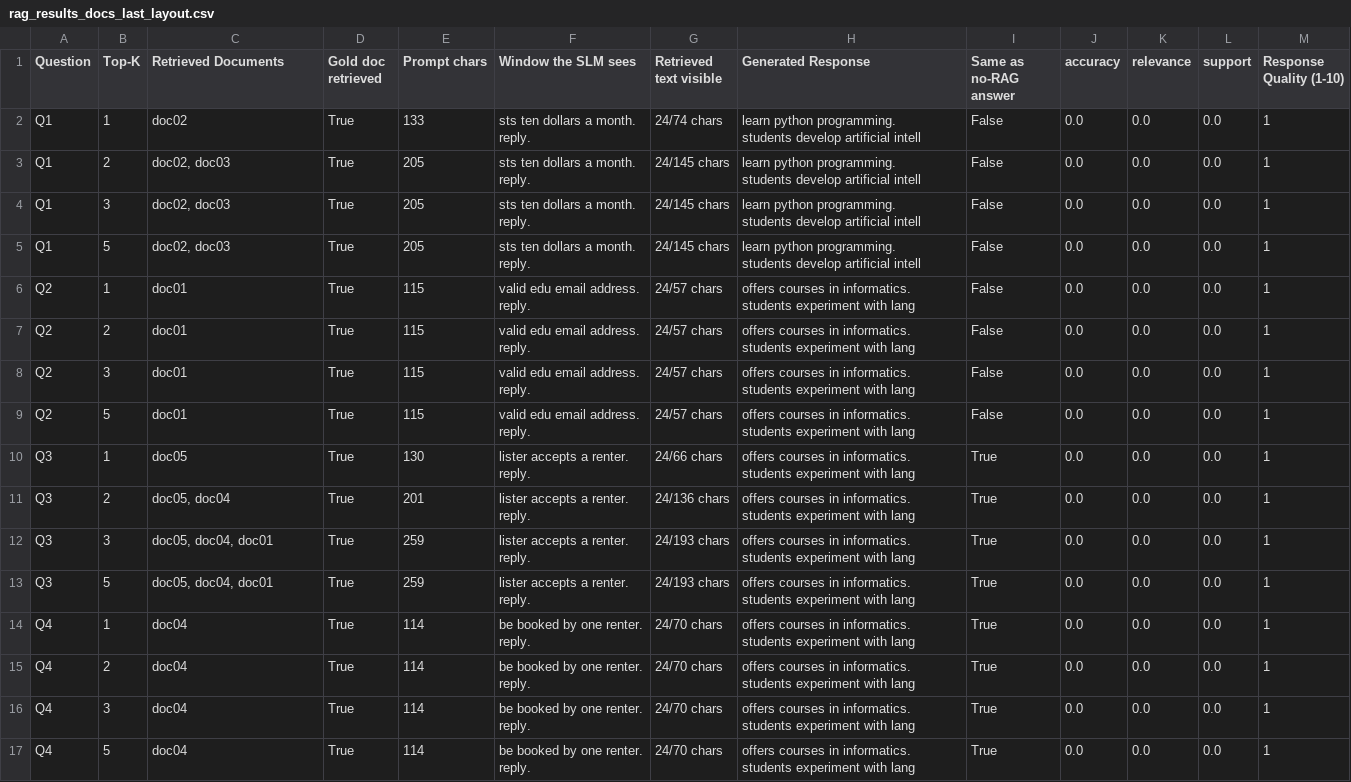
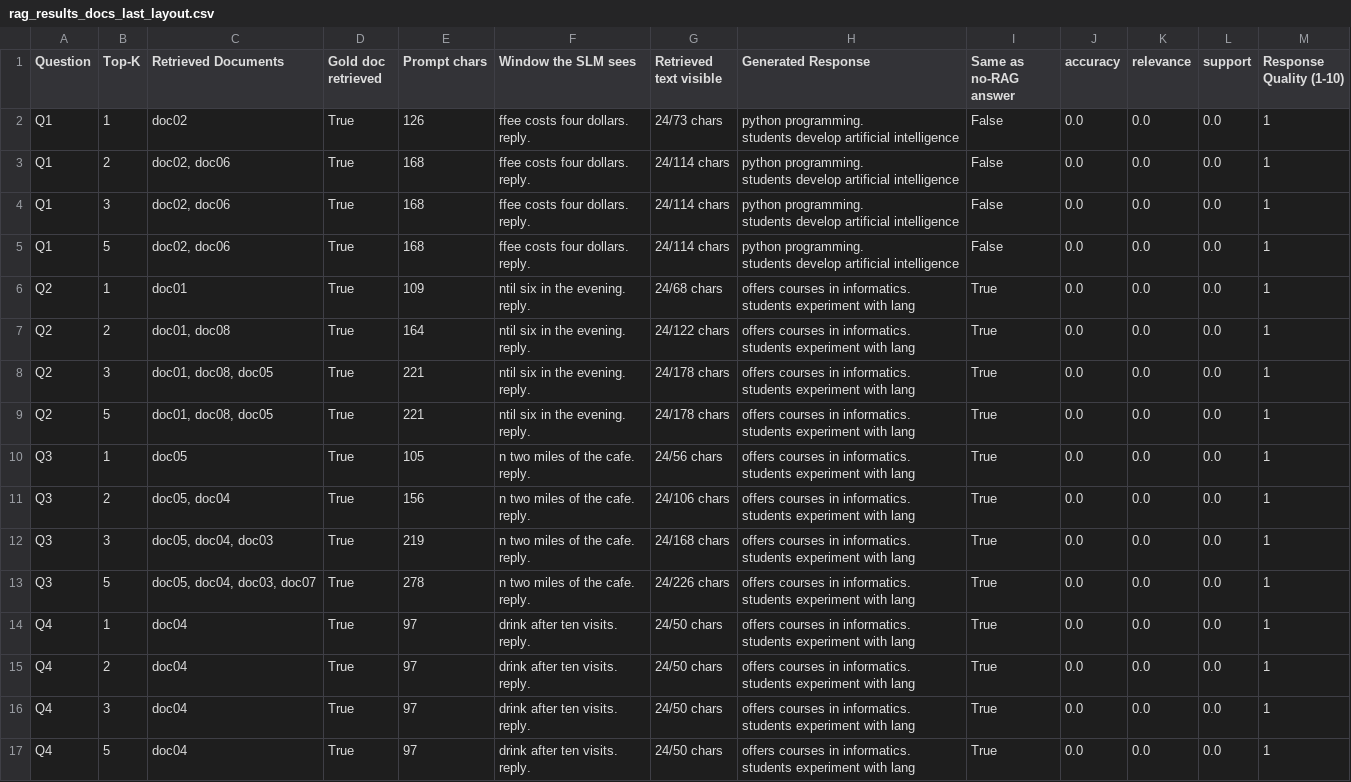
Before and after one commit to SurutheJ/2_Unleased, a CSV file: llm-test/a7-rag/rag_results_docs_last_layout.csv, drawn as a sheet; only a part is shown; the diff covers the shown part only.

```diff
--- a/llm-test/a7-rag/rag_results_docs_last_layout.csv
+++ b/llm-test/a7-rag/rag_results_docs_last_layout.csv
@@ -1,49 +1,49 @@
 Question,Top-K,Retrieved Documents,Gold doc retrieved,Prompt chars,Window the SLM sees,Retrieved text visible,Generated Response,Same as no-RAG answer,accuracy,relevance,support,Response Quality (1-10)
-Q1,1,doc02,True,133,"sts ten dollars a month.
-reply. ",24/74 chars,"learn python programming.
-students develop artificial intell",False,0.0,0.0,0.0,1
-Q1,2,"doc02, doc03",True,205,"sts ten dollars a month.
-reply. ",24/145 chars,"learn python programming.
-students develop artificial intell",False,0.0,0.0,0.0,1
-Q1,3,"doc02, doc03",True,205,"sts ten dollars a month.
-reply. ",24/145 chars,"learn python programming.
-students develop artificial intell",False,0.0,0.0,0.0,1
-Q1,5,"doc02, doc03",True,205,"sts ten dollars a month.
-reply. ",24/145 chars,"learn python programming.
-students develop artificial intell",False,0.0,0.0,0.0,1
-Q2,1,doc01,True,115,"valid edu email address.
-reply. ",24/57 chars,"offers courses in informatics.
-students experiment with lang",False,0.0,0.0,0.0,1
-Q2,2,doc01,True,115,"valid edu email address.
-reply. ",24/57 chars,"offers courses in informatics.
-students experiment with lang",False,0.0,0.0,0.0,1
-Q2,3,doc01,True,115,"valid edu email address.
-reply. ",24/57 chars,"offers courses in informatics.
-students experiment with lang",False,0.0,0.0,0.0,1
-Q2,5,doc01,True,115,"valid edu email address.
-reply. ",24/57 chars,"offers courses in informatics.
-students experiment with lang",False,0.0,0.0,0.0,1
-Q3,1,doc05,True,130,"lister accepts a renter.
-reply. ",24/66 chars,"offers courses in informatics.
-students experiment with lang",True,0.0,0.0,0.0,1
-Q3,2,"doc05, doc04",True,201,"lister accepts a renter.
-reply. ",24/136 chars,"offers courses in informatics.
-students experiment with lang",True,0.0,0.0,0.0,1
-Q3,3,"doc05, doc04, doc01",True,259,"lister accepts a renter.
-reply. ",24/193 chars,"offers courses in informatics.
-students experiment with lang",True,0.0,0.0,0.0,1
-Q3,5,"doc05, doc04, doc01",True,259,"lister accepts a renter.
-reply. ",24/193 chars,"offers courses in informatics.
-students experiment with lang",True,0.0,0.0,0.0,1
-Q4,1,doc04,True,114,"be booked by one renter.
-reply. ",24/70 chars,"offers courses in informatics.
-students experiment with lang",True,0.0,0.0,0.0,1
-Q4,2,doc04,True,114,"be booked by one renter.
-reply. ",24/70 chars,"offers courses in informatics.
-students experiment with lang",True,0.0,0.0,0.0,1
-Q4,3,doc04,True,114,"be booked by one renter.
-reply. ",24/70 chars,"offers courses in informatics.
-students experiment with lang",True,0.0,0.0,0.0,1
-Q4,5,doc04,True,114,"be booked by one renter.
-reply. ",24/70 chars,"offers courses in informatics.
-students experiment with lang",True,0.0,0.0,0.0,1
+Q1,1,doc02,True,126,"ffee costs four dollars.
+reply. ",24/73 chars,"python programming.
+students develop artificial intelligence",False,0.0,0.0,0.0,1
+Q1,2,"doc02, doc06",True,168,"ffee costs four dollars.
+reply. ",24/114 chars,"python programming.
+students develop artificial intelligence",False,0.0,0.0,0.0,1
+Q1,3,"doc02, doc06",True,168,"ffee costs four dollars.
+reply. ",24/114 chars,"python programming.
+students develop artificial intelligence",False,0.0,0.0,0.0,1
+Q1,5,"doc02, doc06",True,168,"ffee costs four dollars.
+reply. ",24/114 chars,"python programming.
+students develop artificial intelligence",False,0.0,0.0,0.0,1
+Q2,1,doc01,True,109,"ntil six in the evening.
+reply. ",24/68 chars,"offers courses in informatics.
+students experiment with lang",True,0.0,0.0,0.0,1
+Q2,2,"doc01, doc08",True,164,"ntil six in the evening.
+reply. ",24/122 chars,"offers courses in informatics.
+students experiment with lang",True,0.0,0.0,0.0,1
+Q2,3,"doc01, doc08, doc05",True,221,"ntil six in the evening.
+reply. ",24/178 chars,"offers courses in informatics.
+students experiment with lang",True,0.0,0.0,0.0,1
+Q2,5,"doc01, doc08, doc05",True,221,"ntil six in the evening.
+reply. ",24/178 chars,"offers courses in informatics.
+students experiment with lang",True,0.0,0.0,0.0,1
+Q3,1,doc05,True,105,"n two miles of the cafe.
+reply. ",24/56 chars,"offers courses in informatics.
+students experiment with lang",True,0.0,0.0,0.0,1
+Q3,2,"doc05, doc04",True,156,"n two miles of the cafe.
+reply. ",24/106 chars,"offers courses in informatics.
+students experiment with lang",True,0.0,0.0,0.0,1
+Q3,3,"doc05, doc04, doc03",True,219,"n two miles of the cafe.
+reply. ",24/168 chars,"offers courses in informatics.
+students experiment with lang",True,0.0,0.0,0.0,1
+Q3,5,"doc05, doc04, doc03, doc07",True,278,"n two miles of the cafe.
+reply. ",24/226 chars,"offers courses in informatics.
+students experiment with lang",True,0.0,0.0,0.0,1
+Q4,1,doc04,True,97," drink after ten visits.
+reply. ",24/50 chars,"offers courses in informatics.
+students experiment with lang",True,0.0,0.0,0.0,1
+Q4,2,doc04,True,97," drink after ten visits.
+reply. ",24/50 chars,"offers courses in informatics.
+students experiment with lang",True,0.0,0.0,0.0,1
+Q4,3,doc04,True,97," drink after ten visits.
+reply. ",24/50 chars,"offers courses in informatics.
+students experiment with lang",True,0.0,0.0,0.0,1
+Q4,5,doc04,True,97," drink after ten visits.
+reply. ",24/50 chars,"offers courses in informatics.
+students experiment with lang",True,0.0,0.0,0.0,1
```
Also changed, not shown: 15 edited cells elsewhere in this file, llm-test/a7-finetune/comparison_table.csv, llm-test/a7-rag/baseline_no_rag.csv, 17 other files.
